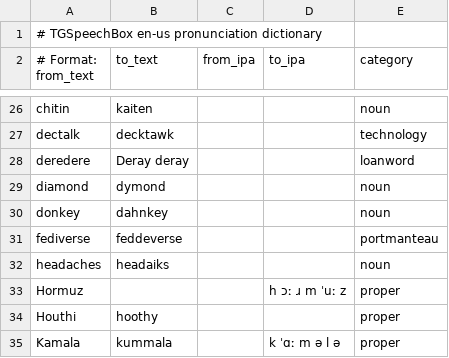
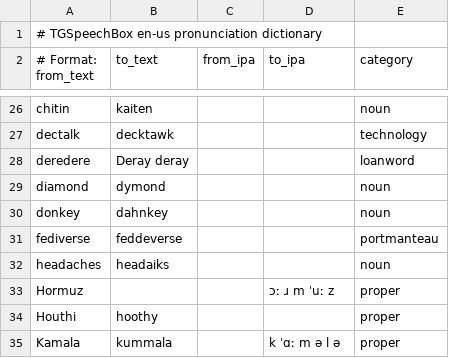
Before and after one commit to rommix0/TGSpeechBox, a TSV file: packs/dict/en-us-dict.tsv, drawn as a sheet; only a part is shown, gaps mark what is left out.

```diff
--- a/packs/dict/en-us-dict.tsv
+++ b/packs/dict/en-us-dict.tsv
@@ -32,3 +32,3 @@ fediverse	feddeverse			portmanteau
 headaches	headaiks			noun
-Hormuz			h ɔː ɹ m ˈuː z	proper
+Hormuz			ɔː ɹ m ˈuː z	proper
 Houthi	hoothy			proper
```
Also changed, not shown: 1 other file.
